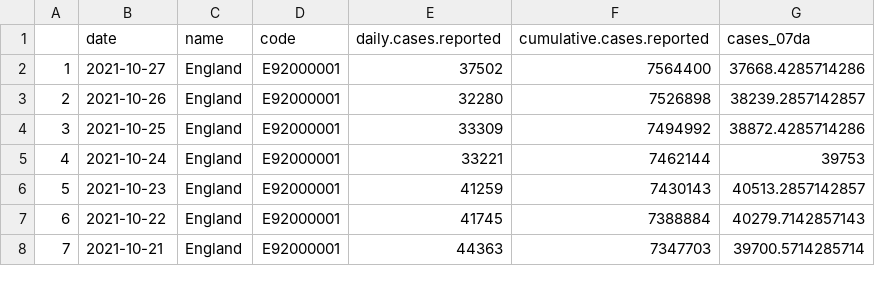
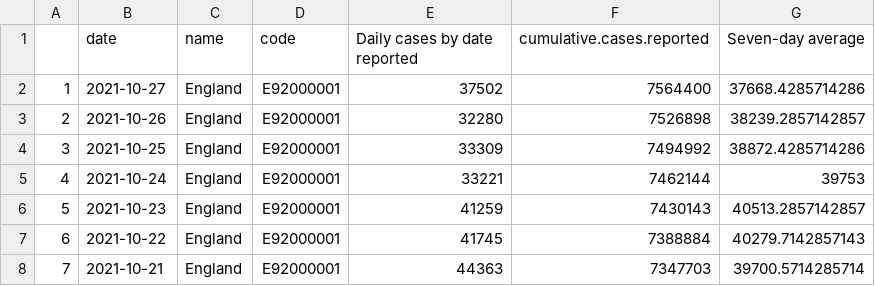
Before and after one commit to vfillis/automated-covid, a CSV file: data/cases-England.csv, drawn as a sheet; only a part is shown.

Commit message:
Update cases-England.csv

```diff
--- a/data/cases-England.csv
+++ b/data/cases-England.csv
@@ -1,2 +1,2 @@
-"","date","name","code","daily.cases.reported","cumulative.cases.reported","cases_07da"
+"","date","name","code","Daily cases by date reported","cumulative.cases.reported","Seven-day average"
 "1","2021-10-27","England","E92000001",37502,7564400,37668.4285714286
```
